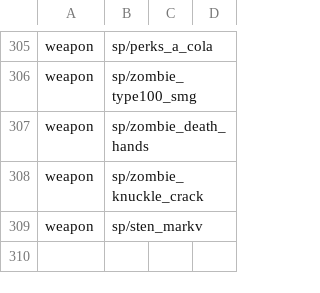
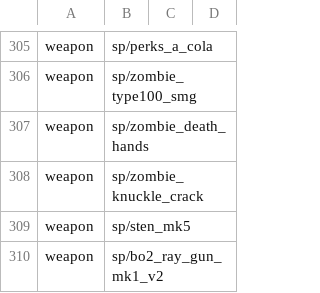
Before and after one commit to Keyware-Digital/NDU-Reloaded, a CSV file: mod.csv, drawn as a sheet; only a part is shown, gaps mark what is left out.

```diff
--- a/mod.csv
+++ b/mod.csv
@@ -308,2 +308,3 @@ weapon,sp/zombie_death_hands
 weapon,sp/zombie_knuckle_crack
-weapon,sp/sten_markv
+weapon,sp/sten_mk5
+weapon,sp/bo2_ray_gun_mk1_v2
```
Also changed, not shown: soundaliases/mod_ndu.csv, 15 other files.
